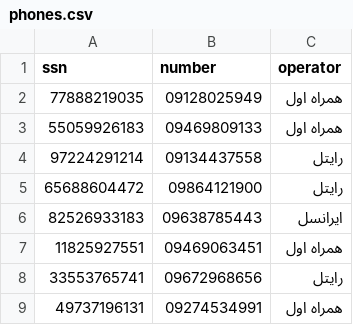
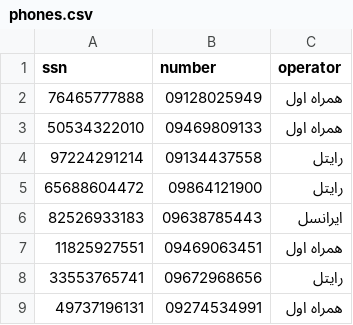
Before and after one commit to pedramrb/dsproject, a CSV file: dataSample/phones.csv, drawn as a sheet; only a part is shown.

```diff
--- a/dataSample/phones.csv
+++ b/dataSample/phones.csv
@@ -1,4 +1,4 @@
 "ssn","number","operator"
-"77888219035","09128025949","همراه اول"
-"55059926183","09469809133","همراه اول"
+"76465777888","09128025949","همراه اول"
+"50534322010","09469809133","همراه اول"
 "97224291214","09134437558","رایتل"
```
Also changed, not shown: dataSample/accounts.csv, dataSample/calls.csv, 8 other files.
